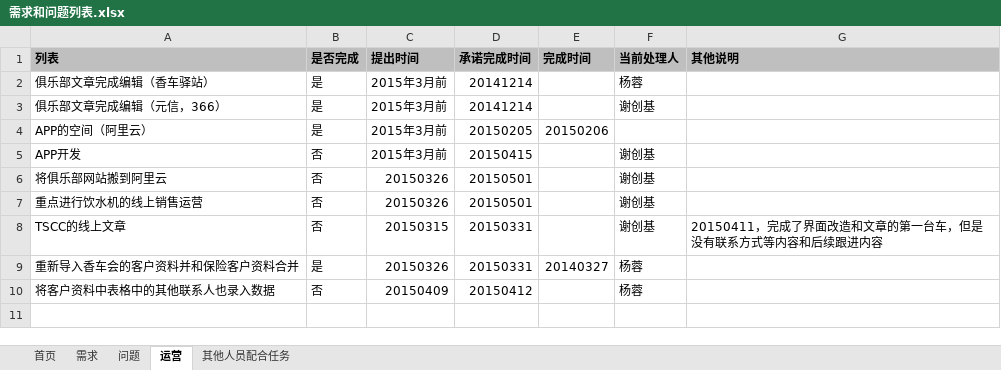
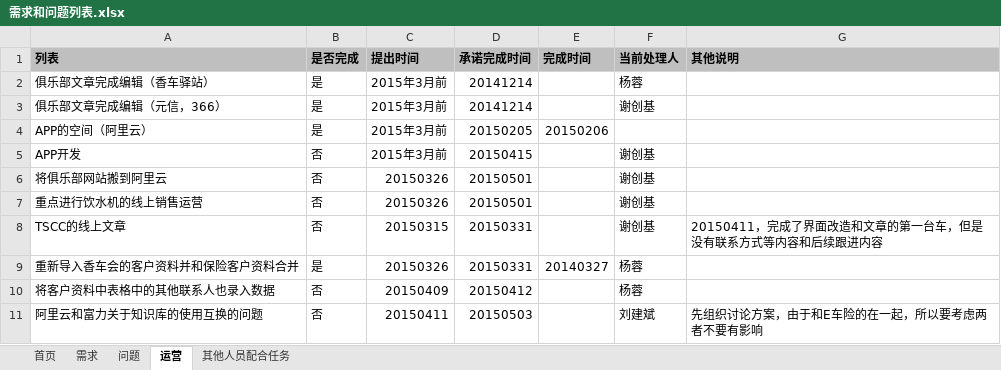
Before and after one commit to virgilchen/wsb, an Excel workbook: 问题跟进列表/需求和问题列表.xlsx, sheet 运营, drawn as a sheet; values as stored, in another font and other column widths than the file's, no borders; the diff names each change by its address in the sheet, - before the commit and + after, or states it on an @@ line.

```diff
--- a/问题跟进列表/需求和问题列表.xlsx (sheet 运营)
+++ b/问题跟进列表/需求和问题列表.xlsx (sheet 运营)
+row 11: 阿里云和富力关于知识库的使用互换的问题 | 否 | 20150411 | 20150503 |  | 刘建斌 | 先组织讨论方案，由于和E车险的在一起，所以要考虑两者不要有影响
```
Also changed, not shown: sheet 首页.
